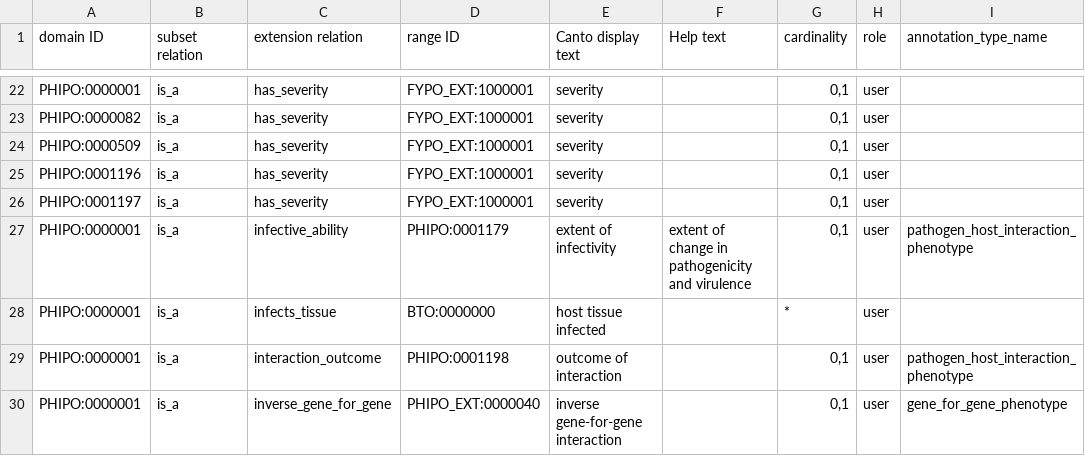
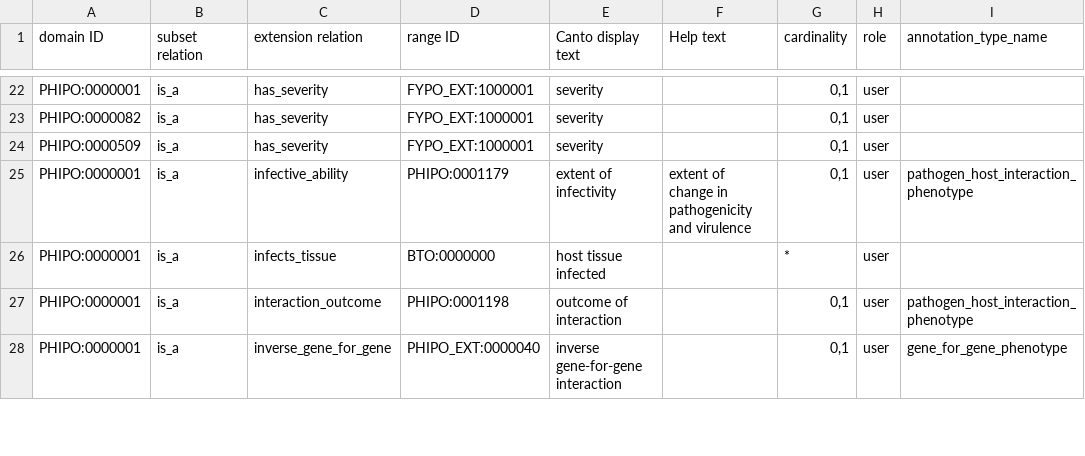
Before and after one commit to PHI-base/canto-config, a TSV file: annotation_extension/phipo_extensions.tsv, drawn as a sheet; only a part is shown, gaps mark what is left out.

Commit message:
Remove redundant severity extensions
PHIPO:0001196 and PHIPO:0001197 are children of PHIPO:0000001, which is already in the extension domain

```diff
--- a/annotation_extension/phipo_extensions.tsv
+++ b/annotation_extension/phipo_extensions.tsv
@@ -24,4 +24,2 @@ PHIPO:0000082	is_a	has_severity	FYPO_EXT:1000001	severity		0,1	user
 PHIPO:0000509	is_a	has_severity	FYPO_EXT:1000001	severity		0,1	user	
-PHIPO:0001196	is_a	has_severity	FYPO_EXT:1000001	severity		0,1	user	
-PHIPO:0001197	is_a	has_severity	FYPO_EXT:1000001	severity		0,1	user	
 PHIPO:0000001	is_a	infective_ability	PHIPO:0001179	extent of infectivity	extent of change in pathogenicity and virulence	0,1	user	pathogen_host_interaction_phenotype
```
